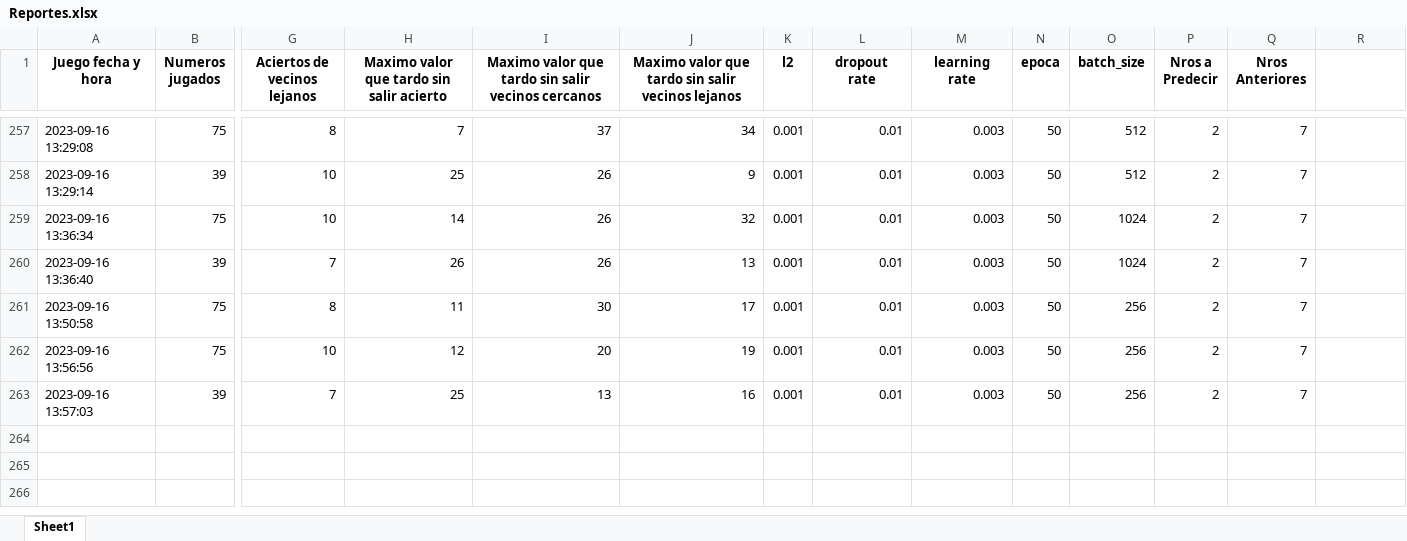
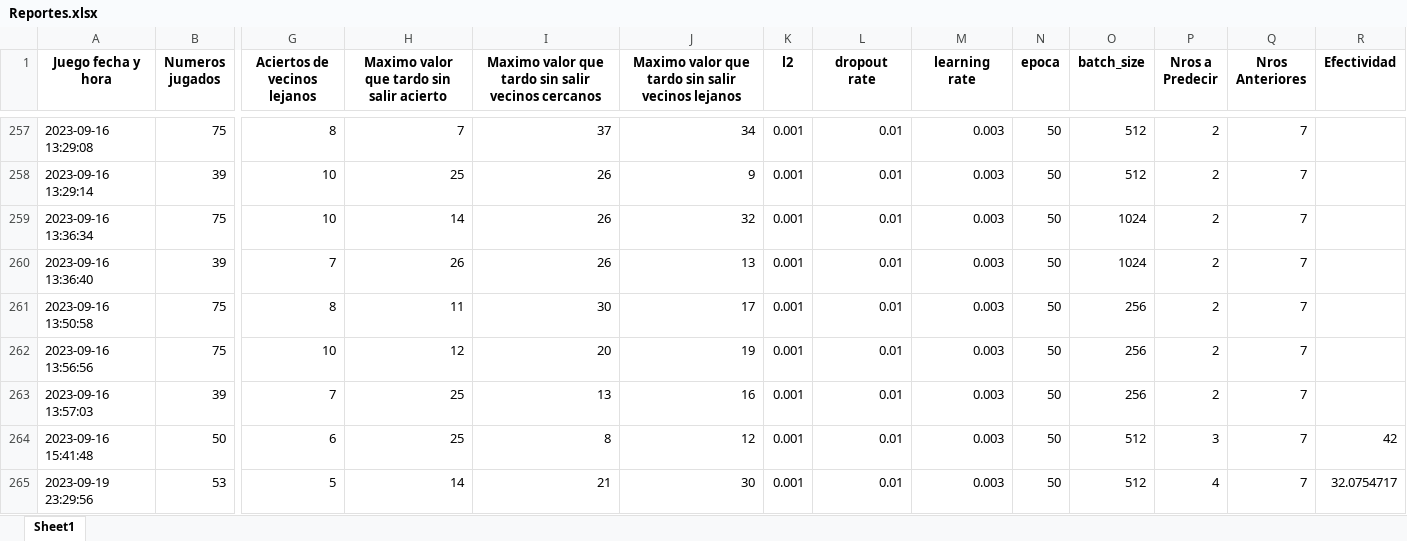
Before and after one commit to jonatha1992/Predictor_ruleta, an Excel workbook: Reportes.xlsx, sheet Sheet1, drawn as a sheet; only a part is shown, gaps mark what is left out; values as stored, in another font and other column widths than the file's, no borders; rows hold the shown columns only; the diff names each change by its address in the sheet, - before the commit and + after, or states it on an @@ line.

```diff
--- a/Reportes.xlsx (sheet Sheet1)
+++ b/Reportes.xlsx (sheet Sheet1)
-R1: (empty)
+R1: Efectividad
+row 264: 2023-09-16 15:41:48 | 50 | 6 | 25 | 8 | 12 | 0.001 | 0.01 | 0.003 | 50 | 512 | 3 | 7 | 42
+row 265: 2023-09-19 23:29:56 | 53 | 5 | 14 | 21 | 30 | 0.001 | 0.01 | 0.003 | 50 | 512 | 4 | 7 | 32.0754717
```
Also changed, not shown: datos.xlsx, 9 other files.
